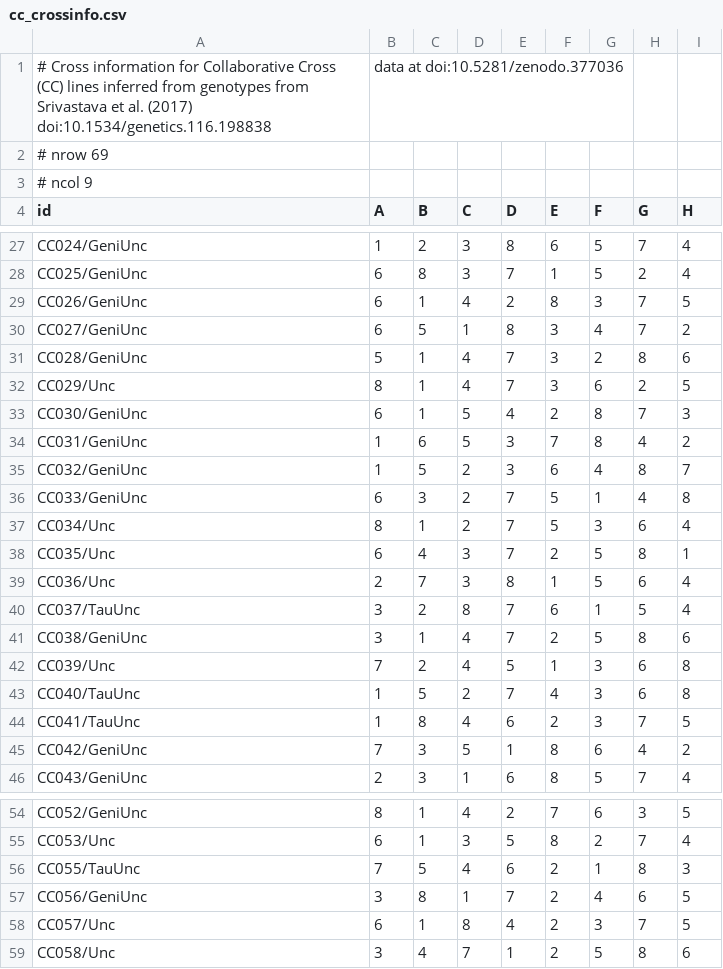
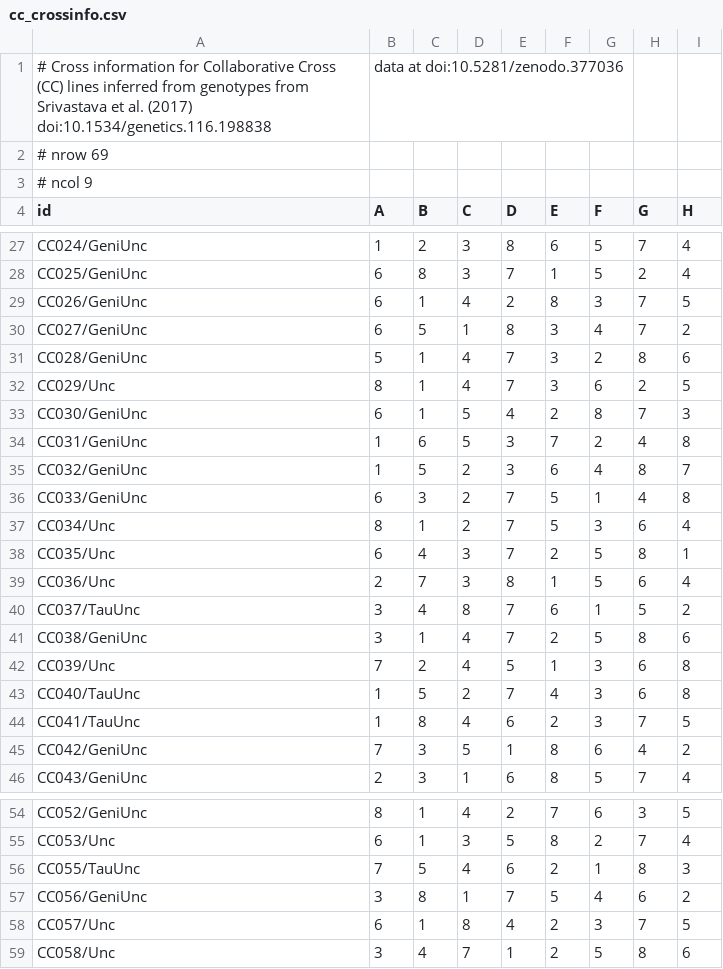
Before and after one commit to rqtl/qtl2data, a CSV file: CC/cc_crossinfo.csv, drawn as a sheet; only a part is shown, gaps mark what is left out.

```diff
--- a/CC/cc_crossinfo.csv
+++ b/CC/cc_crossinfo.csv
@@ -33,3 +33,3 @@ CC029/Unc,8,1,4,7,3,6,2,5
 CC030/GeniUnc,6,1,5,4,2,8,7,3
-CC031/GeniUnc,1,6,5,3,7,8,4,2
+CC031/GeniUnc,1,6,5,3,7,2,4,8
 CC032/GeniUnc,1,5,2,3,6,4,8,7
@@ -39,3 +39,3 @@ CC035/Unc,6,4,3,7,2,5,8,1
 CC036/Unc,2,7,3,8,1,5,6,4
-CC037/TauUnc,3,2,8,7,6,1,5,4
+CC037/TauUnc,3,4,8,7,6,1,5,2
 CC038/GeniUnc,3,1,4,7,2,5,8,6
@@ -56,3 +56,3 @@ CC053/Unc,6,1,3,5,8,2,7,4
 CC055/TauUnc,7,5,4,6,2,1,8,3
-CC056/GeniUnc,3,8,1,7,2,4,6,5
+CC056/GeniUnc,3,8,1,7,5,4,6,2
 CC057/Unc,6,1,8,4,2,3,7,5
```
Also changed, not shown: CC/cc_covar.csv, 2 other files.
